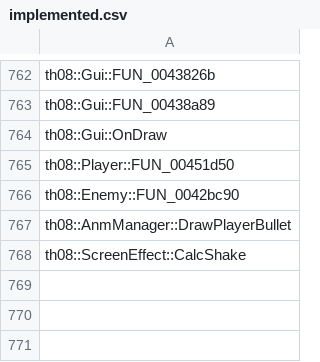
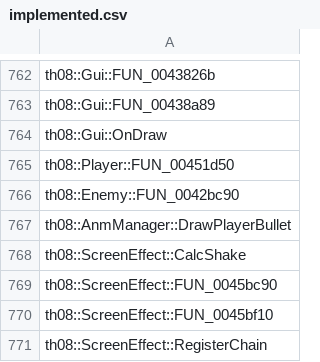
Before and after one commit to N0zoM1z0/th08, a CSV file: config/implemented.csv, drawn as a sheet; only a part is shown, gaps mark what is left out.

```diff
--- a/config/implemented.csv
+++ b/config/implemented.csv
@@ -768 +768,4 @@ th08::AnmManager::DrawPlayerBullet
 th08::ScreenEffect::CalcShake
+th08::ScreenEffect::FUN_0045bc90
+th08::ScreenEffect::FUN_0045bf10
+th08::ScreenEffect::RegisterChain
```
Also changed, not shown: config/mapping.csv, config/matches.csv, 7 other files.
